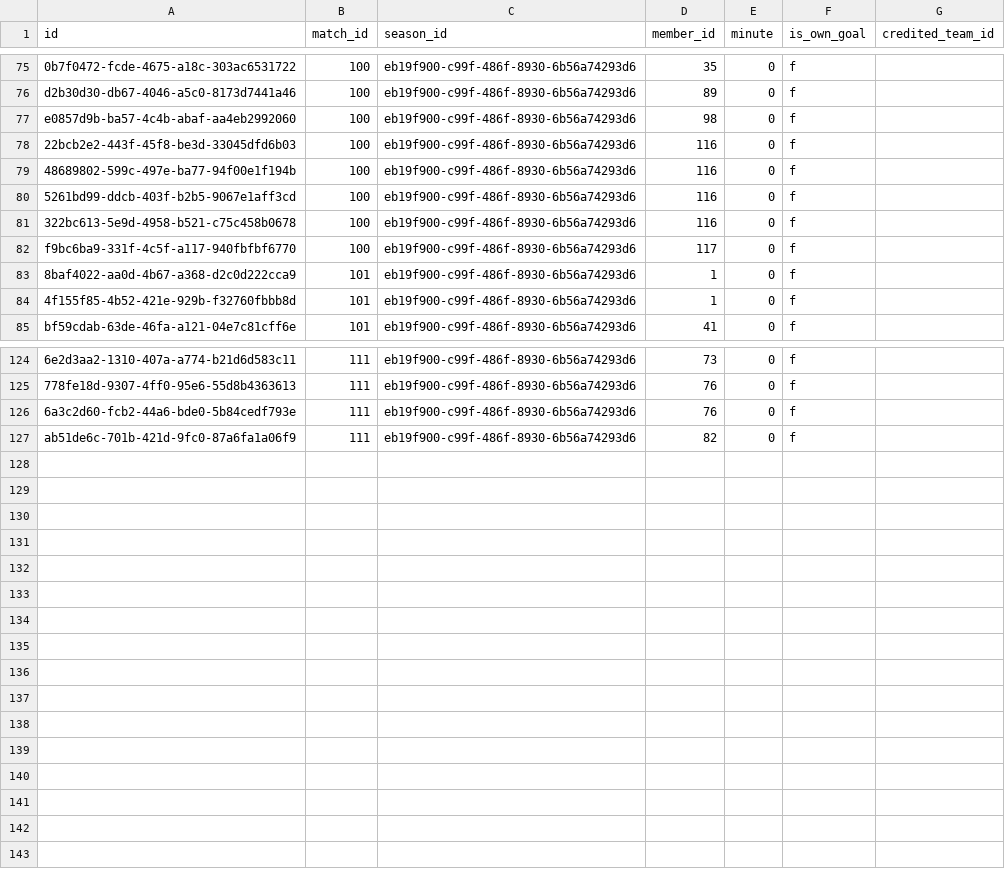
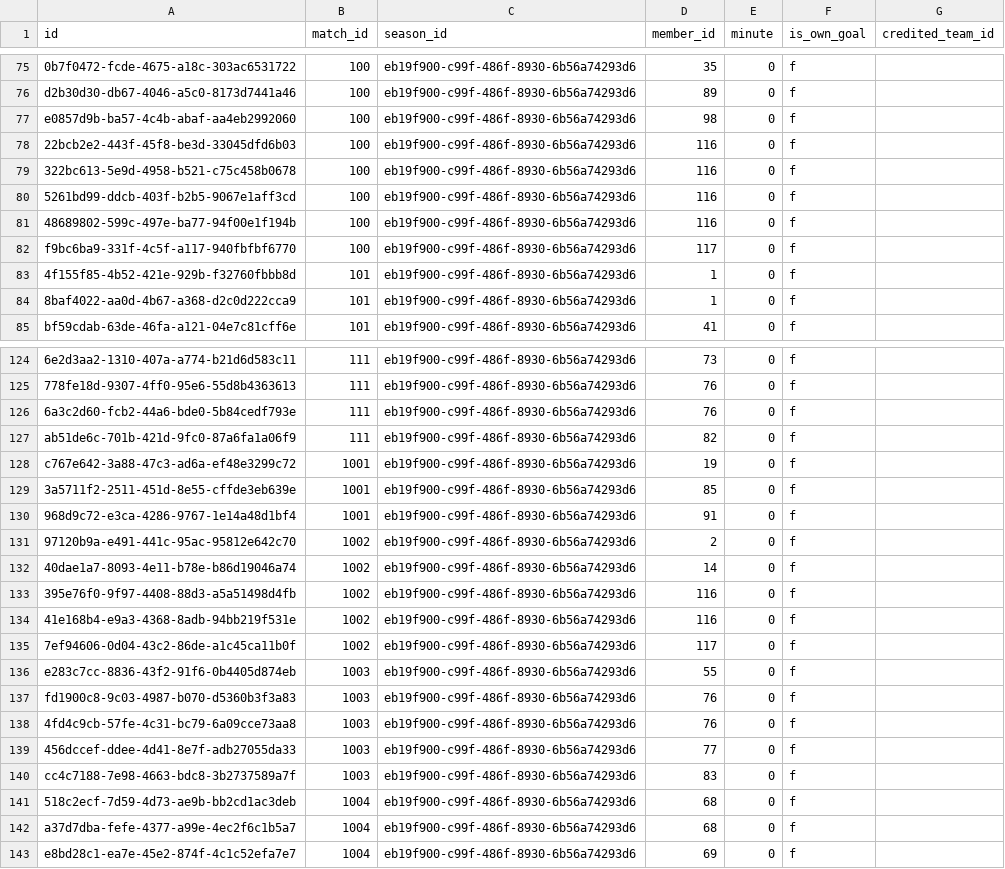
Before and after one commit to Amirlabai/ramadan-tournament, a CSV file: archive/postgres/goals.csv, drawn as a sheet; only a part is shown, gaps mark what is left out; the diff covers the shown part only; the diff names each change by its address in the sheet, - before the commit and + after, or states it on an @@ line.

```diff
--- a/archive/postgres/goals.csv
+++ b/archive/postgres/goals.csv
@@ row 81 moved to row 79: 322bc613-5e9d-4958-b521-c75c458b0678 @@
@@ row 84 moved to row 83: 4f155f85-4b52-421e-929b-f32760fbbb8d @@
+row 128: c767e642-3a88-47c3-ad6a-ef48e3299c72 | 1001 | eb19f900-c99f-486f-8930-6b56a74293d6 | 19 | 0 | f
+row 129: 3a5711f2-2511-451d-8e55-cffde3eb639e | 1001 | eb19f900-c99f-486f-8930-6b56a74293d6 | 85 | 0 | f
+row 130: 968d9c72-e3ca-4286-9767-1e14a48d1bf4 | 1001 | eb19f900-c99f-486f-8930-6b56a74293d6 | 91 | 0 | f
+row 131: 97120b9a-e491-441c-95ac-95812e642c70 | 1002 | eb19f900-c99f-486f-8930-6b56a74293d6 | 2 | 0 | f
+row 132: 40dae1a7-8093-4e11-b78e-b86d19046a74 | 1002 | eb19f900-c99f-486f-8930-6b56a74293d6 | 14 | 0 | f
+row 133: 395e76f0-9f97-4408-88d3-a5a51498d4fb | 1002 | eb19f900-c99f-486f-8930-6b56a74293d6 | 116 | 0 | f
+row 134: 41e168b4-e9a3-4368-8adb-94bb219f531e | 1002 | eb19f900-c99f-486f-8930-6b56a74293d6 | 116 | 0 | f
+row 135: 7ef94606-0d04-43c2-86de-a1c45ca11b0f | 1002 | eb19f900-c99f-486f-8930-6b56a74293d6 | 117 | 0 | f
+row 136: e283c7cc-8836-43f2-91f6-0b4405d874eb | 1003 | eb19f900-c99f-486f-8930-6b56a74293d6 | 55 | 0 | f
+row 137: fd1900c8-9c03-4987-b070-d5360b3f3a83 | 1003 | eb19f900-c99f-486f-8930-6b56a74293d6 | 76 | 0 | f
+row 138: 4fd4c9cb-57fe-4c31-bc79-6a09cce73aa8 | 1003 | eb19f900-c99f-486f-8930-6b56a74293d6 | 76 | 0 | f
+row 139: 456dccef-ddee-4d41-8e7f-adb27055da33 | 1003 | eb19f900-c99f-486f-8930-6b56a74293d6 | 77 | 0 | f
+row 140: cc4c7188-7e98-4663-bdc8-3b2737589a7f | 1003 | eb19f900-c99f-486f-8930-6b56a74293d6 | 83 | 0 | f
+row 141: 518c2ecf-7d59-4d73-ae9b-bb2cd1ac3deb | 1004 | eb19f900-c99f-486f-8930-6b56a74293d6 | 68 | 0 | f
+row 142: a37d7dba-fefe-4377-a99e-4ec2f6c1b5a7 | 1004 | eb19f900-c99f-486f-8930-6b56a74293d6 | 68 | 0 | f
+row 143: e8bd28c1-ea7e-45e2-874f-4c1c52efa7e7 | 1004 | eb19f900-c99f-486f-8930-6b56a74293d6 | 69 | 0 | f
```
Also changed, not shown: 13 moved rows elsewhere in this file, archive/postgres/comments.csv, archive/postgres/matches.csv, 6 other files.
